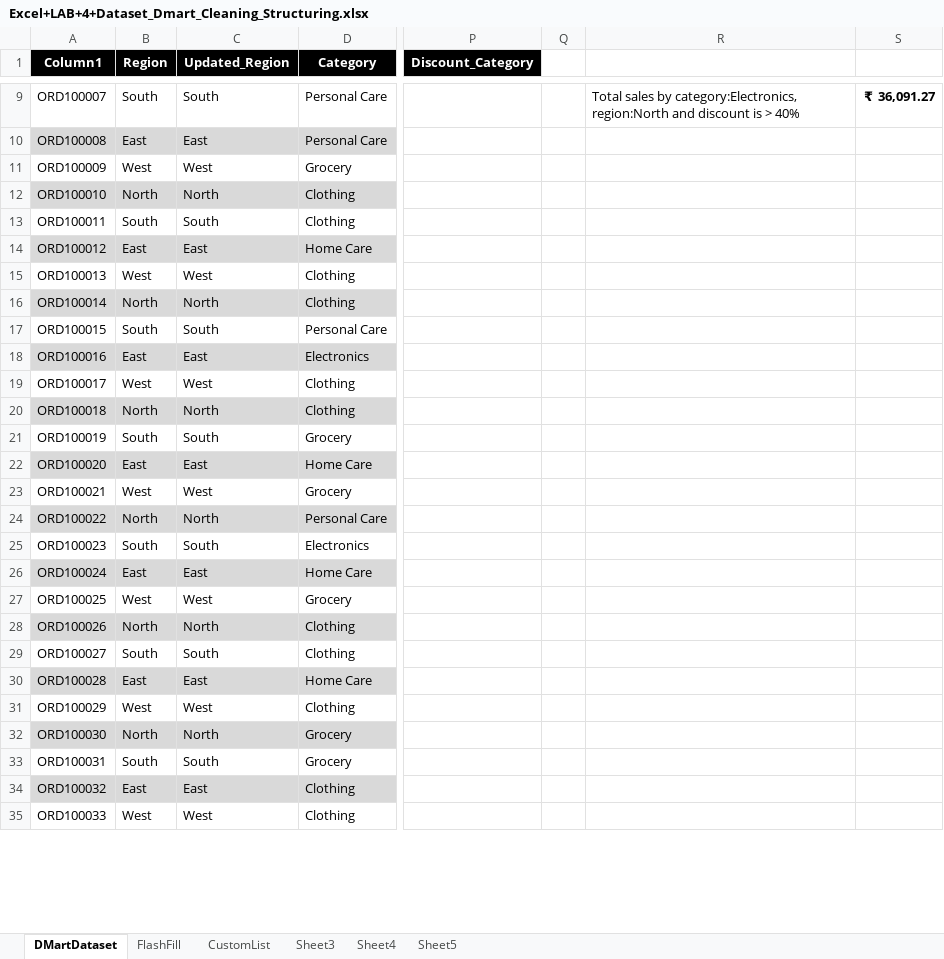
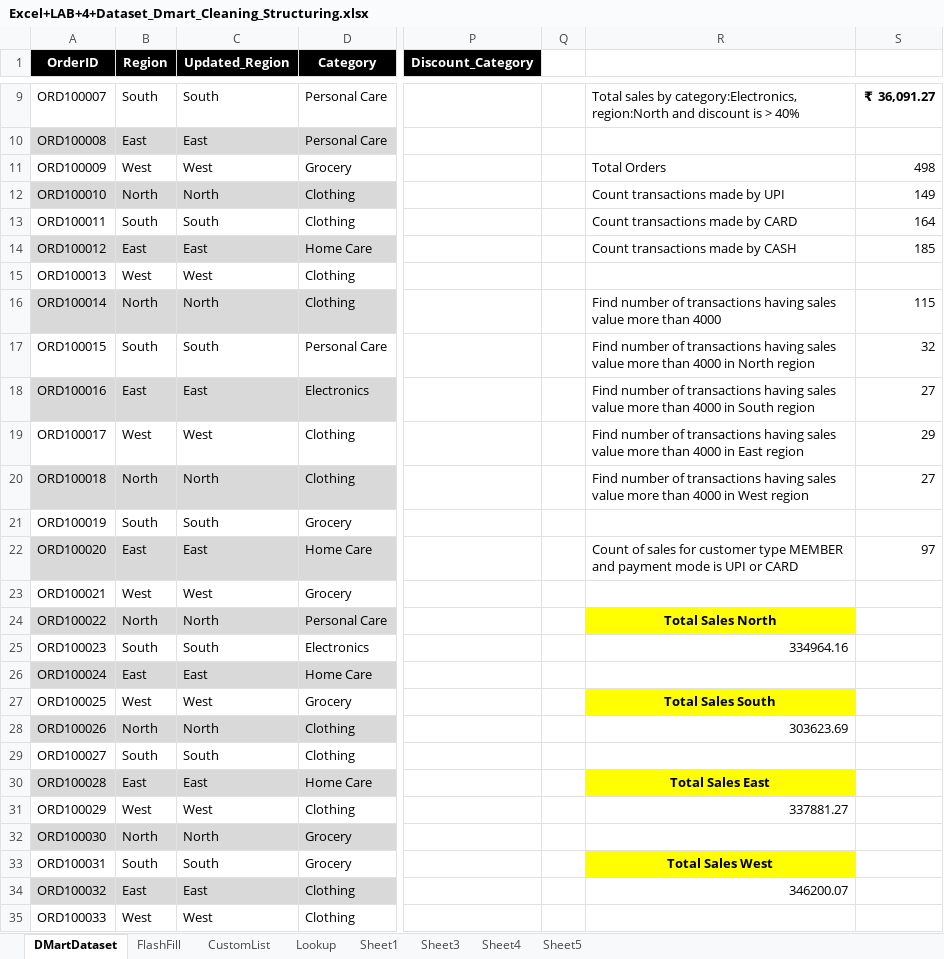
Before and after one commit to amitghade-itv/DMartSalesAnalysis, an Excel workbook: Excel+LAB+4+Dataset_Dmart_Cleaning_Structuring.xlsx, sheet DMartDataset, drawn as a sheet; only a part is shown, gaps mark what is left out; values as stored, in another font and other column widths than the file's, no borders; conditional formats and table styles not drawn; the diff covers the shown part only; the diff names each change by its address in the sheet, - before the commit and + after, or states it on an @@ line.

```diff
--- a/Excel+LAB+4+Dataset_Dmart_Cleaning_Structuring.xlsx (sheet DMartDataset)
+++ b/Excel+LAB+4+Dataset_Dmart_Cleaning_Structuring.xlsx (sheet DMartDataset)
+sheet tab: Lookup
+sheet tab: Sheet1
-A1: Column1
+A1: OrderID
-R11: (empty)
+R11: Total Orders
-S11: (empty)
+S11: 498
-R12: (empty)
+R12: Count transactions made by UPI
-S12: (empty)
+S12: 149
-R13: (empty)
+R13: Count transactions made by CARD
-S13: (empty)
+S13: 164
-R14: (empty)
+R14: Count transactions made by CASH
-S14: (empty)
+S14: 185
-R16: (empty)
+R16: Find number of transactions having sales value more than 4000
-S16: (empty)
+S16: 115
-R17: (empty)
+R17: Find number of transactions having sales value more than 4000 in North region
-S17: (empty)
+S17: 32
-R18: (empty)
+R18: Find number of transactions having sales value more than 4000 in South region
-S18: (empty)
+S18: 27
-R19: (empty)
+R19: Find number of transactions having sales value more than 4000 in East region
-S19: (empty)
+S19: 29
-R20: (empty)
+R20: Find number of transactions having sales value more than 4000 in West region
-S20: (empty)
+S20: 27
-R22: (empty)
+R22: Count of sales for customer type MEMBER and payment mode is UPI or CARD
-S22: (empty)
+S22: 97
-R24: (empty)
+R24: Total Sales North
-R24 fill: none
+R24 fill: #FFFF00
-R25: (empty)
+R25: 334964.16
-R27: (empty)
+R27: Total Sales South
-R27 fill: none
+R27 fill: #FFFF00
-R28: (empty)
+R28: 303623.69
-R30: (empty)
+R30: Total Sales East
-R30 fill: none
+R30 fill: #FFFF00
-R31: (empty)
+R31: 337881.27
-R33: (empty)
+R33: Total Sales West
-R33 fill: none
+R33 fill: #FFFF00
-R34: (empty)
+R34: 346200.07
```
Also changed, not shown: 5 added rows, 15 edited cells and cell formats elsewhere in this sheet, sheet CustomList, 1 other file.
